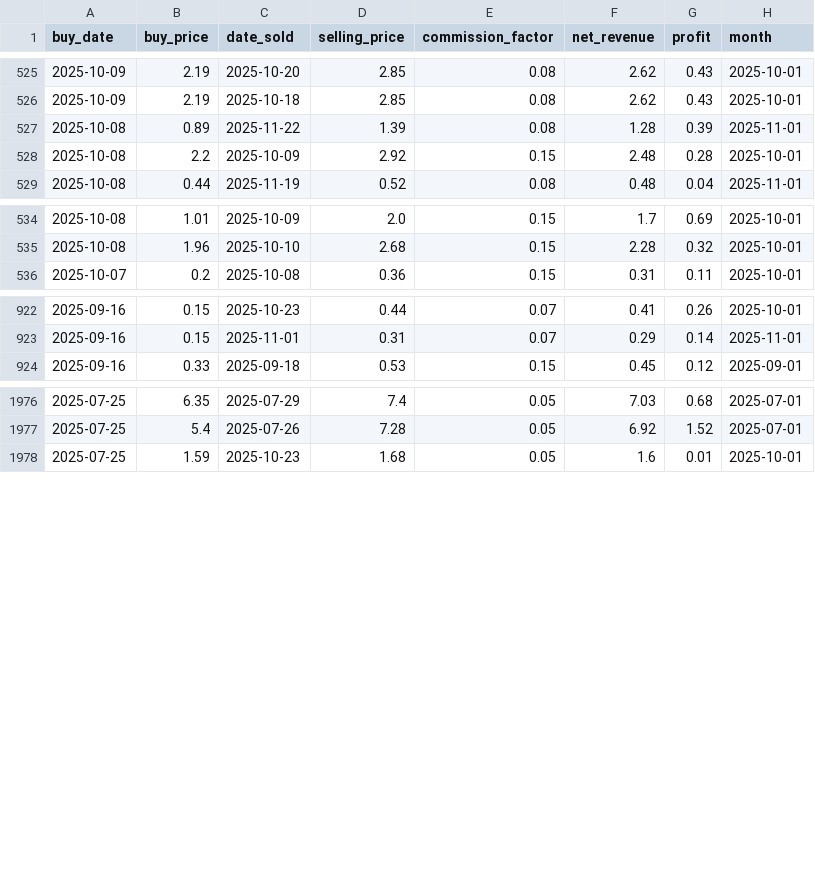
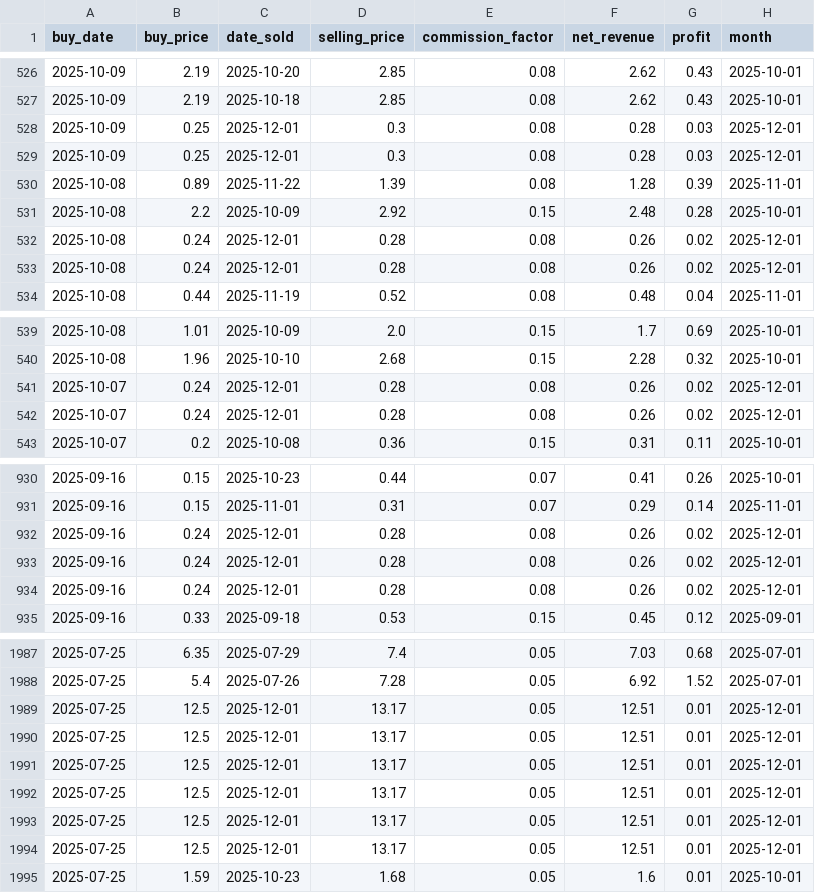
Before and after one commit to enesx44/skinbaron-trading-bot-v3, a CSV file: generated_files/analytics/EÜR_detailed.csv, drawn as a sheet; only a part is shown, gaps mark what is left out; the diff covers the shown part only.

```diff
--- a/generated_files/analytics/EÜR_detailed.csv
+++ b/generated_files/analytics/EÜR_detailed.csv
@@ -526,4 +527,8 @@ buy_date,buy_price,date_sold,selling_price,commission_factor,net_revenue,profit,
 2025-10-09,2.19,2025-10-18,2.85,0.08,2.62,0.43,2025-10-01
+2025-10-09,0.25,2025-12-01,0.3,0.08,0.28,0.03,2025-12-01
+2025-10-09,0.25,2025-12-01,0.3,0.08,0.28,0.03,2025-12-01
 2025-10-08,0.89,2025-11-22,1.39,0.08,1.28,0.39,2025-11-01
 2025-10-08,2.2,2025-10-09,2.92,0.15,2.48,0.28,2025-10-01
+2025-10-08,0.24,2025-12-01,0.28,0.08,0.26,0.02,2025-12-01
+2025-10-08,0.24,2025-12-01,0.28,0.08,0.26,0.02,2025-12-01
 2025-10-08,0.44,2025-11-19,0.52,0.08,0.48,0.04,2025-11-01
@@ -535,2 +540,4 @@ buy_date,buy_price,date_sold,selling_price,commission_factor,net_revenue,profit,
 2025-10-08,1.96,2025-10-10,2.68,0.15,2.28,0.32,2025-10-01
+2025-10-07,0.24,2025-12-01,0.28,0.08,0.26,0.02,2025-12-01
+2025-10-07,0.24,2025-12-01,0.28,0.08,0.26,0.02,2025-12-01
 2025-10-07,0.2,2025-10-08,0.36,0.15,0.31,0.11,2025-10-01
@@ -923,2 +931,5 @@ buy_date,buy_price,date_sold,selling_price,commission_factor,net_revenue,profit,
 2025-09-16,0.15,2025-11-01,0.31,0.07,0.29,0.14,2025-11-01
+2025-09-16,0.24,2025-12-01,0.28,0.08,0.26,0.02,2025-12-01
+2025-09-16,0.24,2025-12-01,0.28,0.08,0.26,0.02,2025-12-01
+2025-09-16,0.24,2025-12-01,0.28,0.08,0.26,0.02,2025-12-01
 2025-09-16,0.33,2025-09-18,0.53,0.15,0.45,0.12,2025-09-01
@@ -1977,2 +1988,8 @@ buy_date,buy_price,date_sold,selling_price,commission_factor,net_revenue,profit,
 2025-07-25,5.4,2025-07-26,7.28,0.05,6.92,1.52,2025-07-01
+2025-07-25,12.5,2025-12-01,13.17,0.05,12.51,0.01,2025-12-01
+2025-07-25,12.5,2025-12-01,13.17,0.05,12.51,0.01,2025-12-01
+2025-07-25,12.5,2025-12-01,13.17,0.05,12.51,0.01,2025-12-01
+2025-07-25,12.5,2025-12-01,13.17,0.05,12.51,0.01,2025-12-01
+2025-07-25,12.5,2025-12-01,13.17,0.05,12.51,0.01,2025-12-01
+2025-07-25,12.5,2025-12-01,13.17,0.05,12.51,0.01,2025-12-01
 2025-07-25,1.59,2025-10-23,1.68,0.05,1.6,0.01,2025-10-01
```
Also changed, not shown: 2 added rows elsewhere in this file, generated_files/analytics/EÜR_monthly_summary.csv, generated_files/analytics/available_offers_sorted_by_buy_date.csv, 12 other files.
